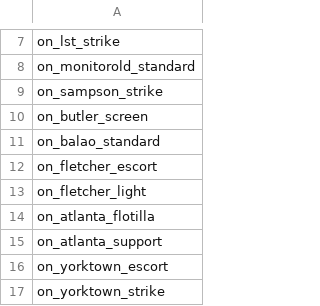
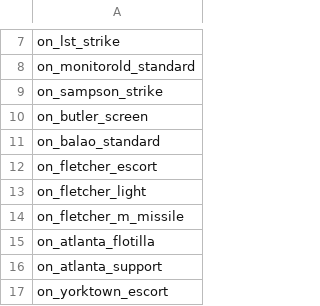
Before and after one commit to OfflcerSam/NavalSector, a CSV file: data/campaign/sim_opponents.csv, drawn as a sheet; only a part is shown, gaps mark what is left out; the shorter side is filled out with more unchanged rows.

```diff
--- a/data/campaign/sim_opponents.csv
+++ b/data/campaign/sim_opponents.csv
@@ -13,2 +13,3 @@ on_fletcher_escort
 on_fletcher_light
+on_fletcher_m_missile
 on_atlanta_flotilla
```
Also changed, not shown: 1 other file.
